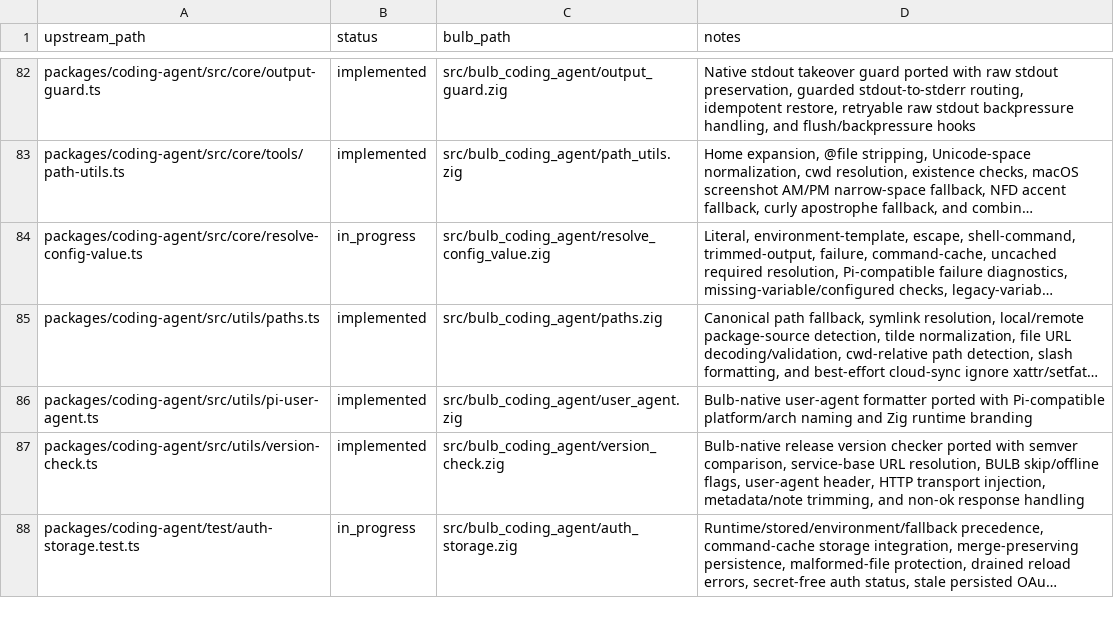
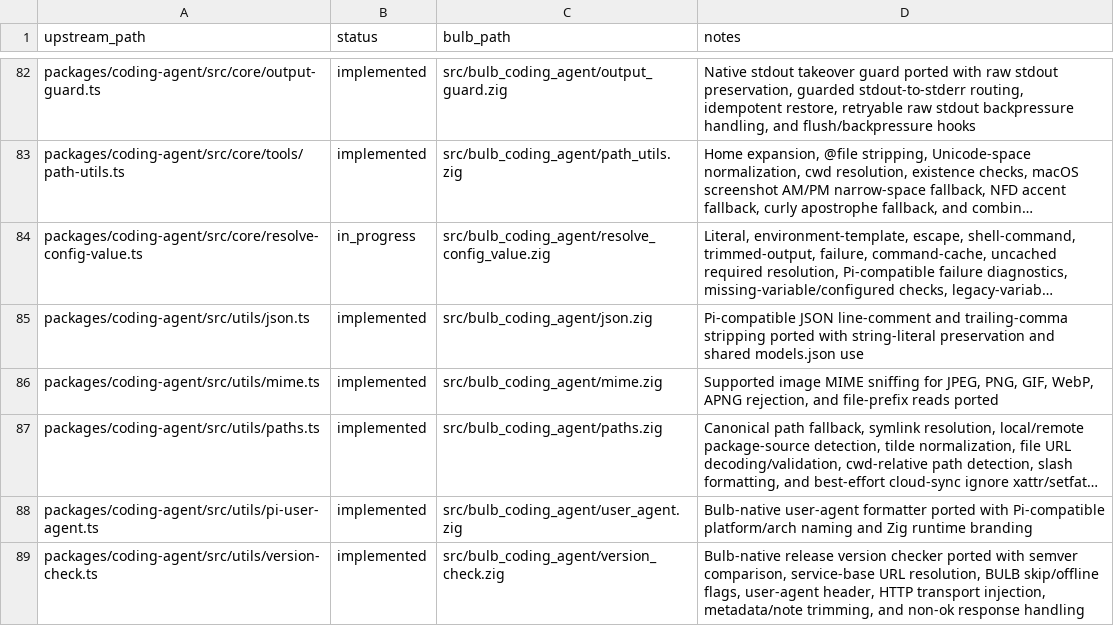
Before and after one commit to anggakhrsma/bulb, a TSV file: parity/status.tsv, drawn as a sheet; only a part is shown, gaps mark what is left out; the shorter side is filled out with more unchanged rows; long unchanged cells end in …; the diff names each change by its address in the sheet, - before the commit and + after, or states it on an @@ line.

Commit message:
feat: port coding-agent utilities

```diff
--- a/parity/status.tsv
+++ b/parity/status.tsv
+row 85: packages/coding-agent/src/utils/json.ts | implemented | src/bulb_coding_agent/json.zig | Pi-compatible JSON line-comment and trailing-comma stripping ported with string-literal preservation and shared models.json use
+row 86: packages/coding-agent/src/utils/mime.ts | implemented | src/bulb_coding_agent/mime.zig | Supported image MIME sniffing for JPEG, PNG, GIF, WebP, APNG rejection, and file-prefix reads ported
```
Also changed, not shown: parity/ledger.tsv, 4 other files.
